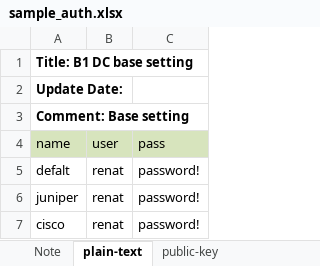
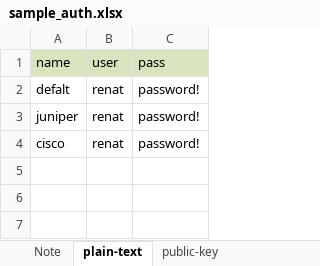
Before and after one commit to lwlxwang/xls2yml, an Excel workbook: sample_data/sample_auth.xlsx, sheet plain-text, drawn as a sheet; values as stored, in another font and other column widths than the file's, no borders; the diff names each change by its address in the sheet, - before the commit and + after, or states it on an @@ line.

```diff
--- a/sample_data/sample_auth.xlsx (sheet plain-text)
+++ b/sample_data/sample_auth.xlsx (sheet plain-text)
-row 1: Title: B1 DC base setting
-row 2: Update Date:
-row 3: Comment: Base setting
```
Also changed, not shown: sheet public-key, sheet Note, sample_data/sample_device.xlsx, sample_data/sample_template.xlsx.
